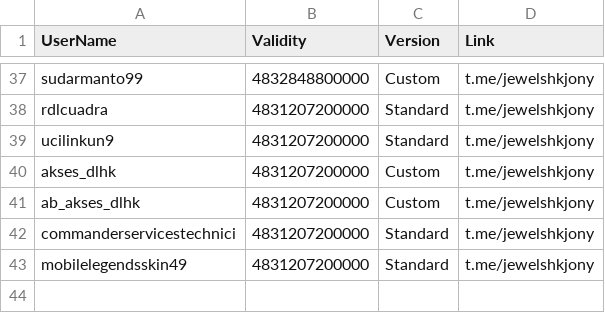
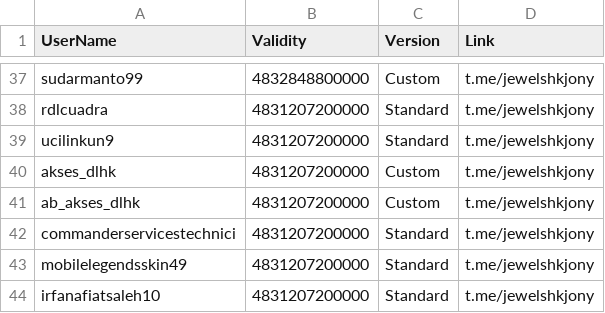
Before and after one commit to jewelshkjony/PublicFolder, a CSV file: GoogleDrive.csv, drawn as a sheet; only a part is shown, gaps mark what is left out.

Commit message:
Added irfanafiatsaleh10 for GoogleDrive
Registered with Standard Edition.

```diff
--- a/GoogleDrive.csv
+++ b/GoogleDrive.csv
@@ -43 +43,2 @@ commanderservicestechnici,4831207200000,Standard,t.me/jewelshkjony
 mobilelegendsskin49,4831207200000,Standard,t.me/jewelshkjony
+irfanafiatsaleh10,4831207200000,Standard,t.me/jewelshkjony
```
